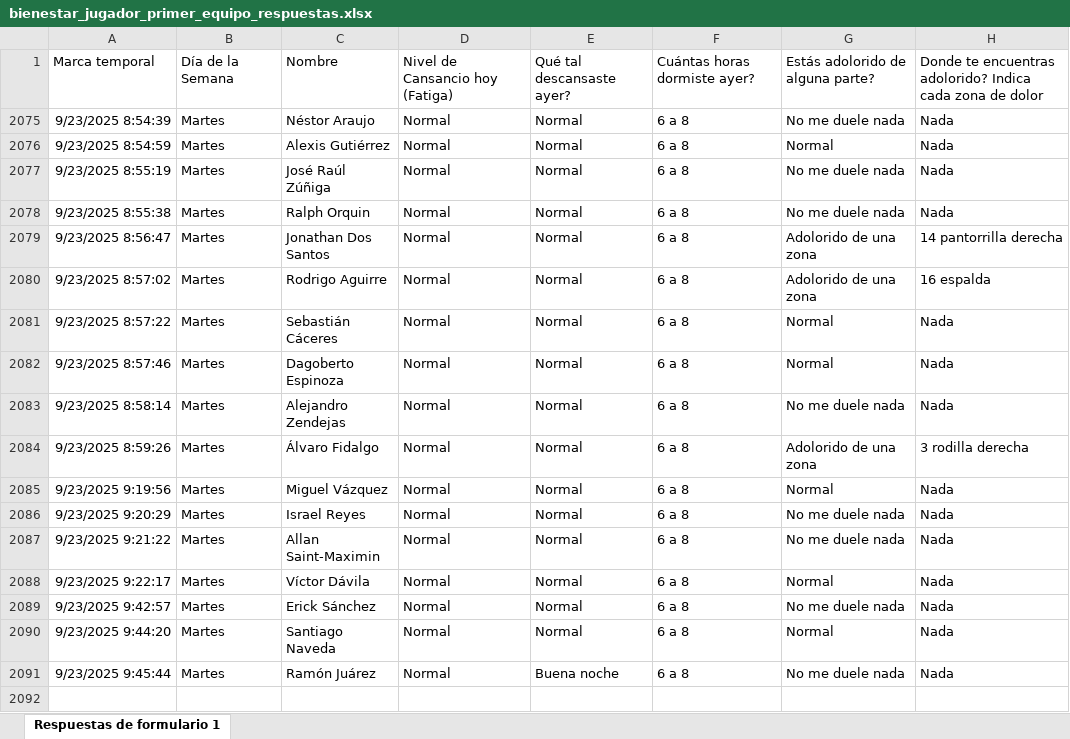
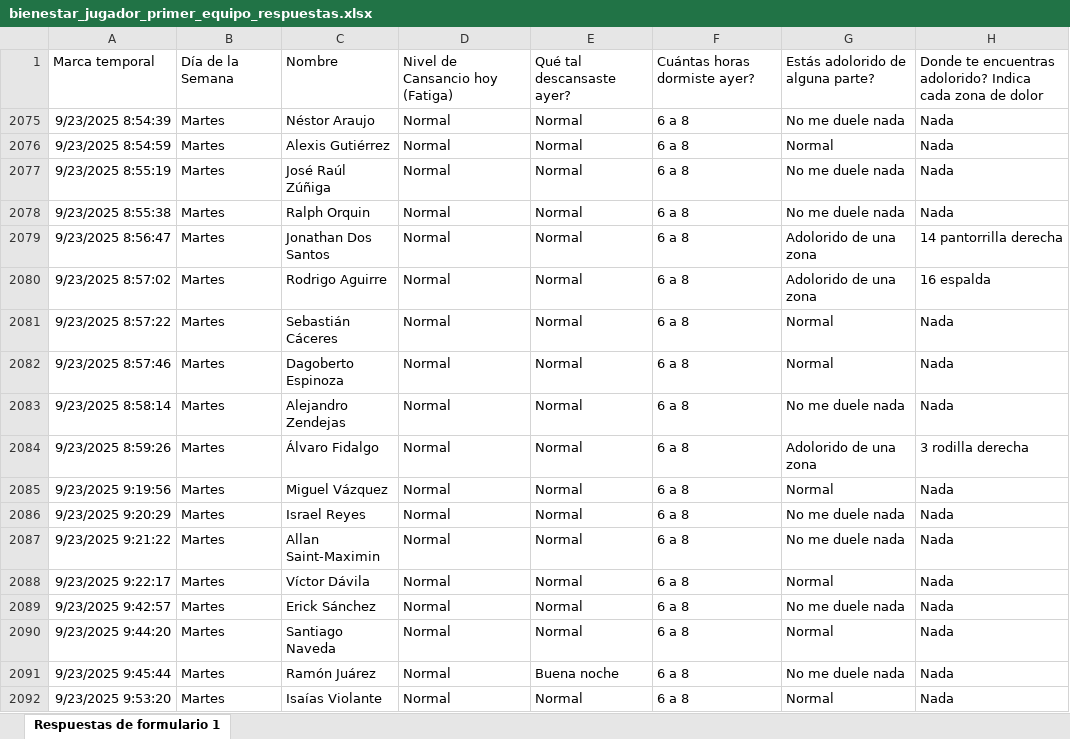
Before and after one commit to mr2293/dashboard_cargas, an Excel workbook: data/bienestar_jugador_primer_equipo_respuestas.xlsx, sheet Respuestas de formulario 1, drawn as a sheet; values as stored, in another font and other column widths than the file's, no borders; charts and pictures and conditional formats and table styles not drawn; the diff names each change by its address in the sheet, - before the commit and + after, or states it on an @@ line.

```diff
--- a/data/bienestar_jugador_primer_equipo_respuestas.xlsx (sheet Respuestas de formulario 1)
+++ b/data/bienestar_jugador_primer_equipo_respuestas.xlsx (sheet Respuestas de formulario 1)
+row 2092: 9/23/2025 9:53:20 | Martes | Isaías Violante | Normal | Normal | 6 a 8 | Normal | Nada
```
